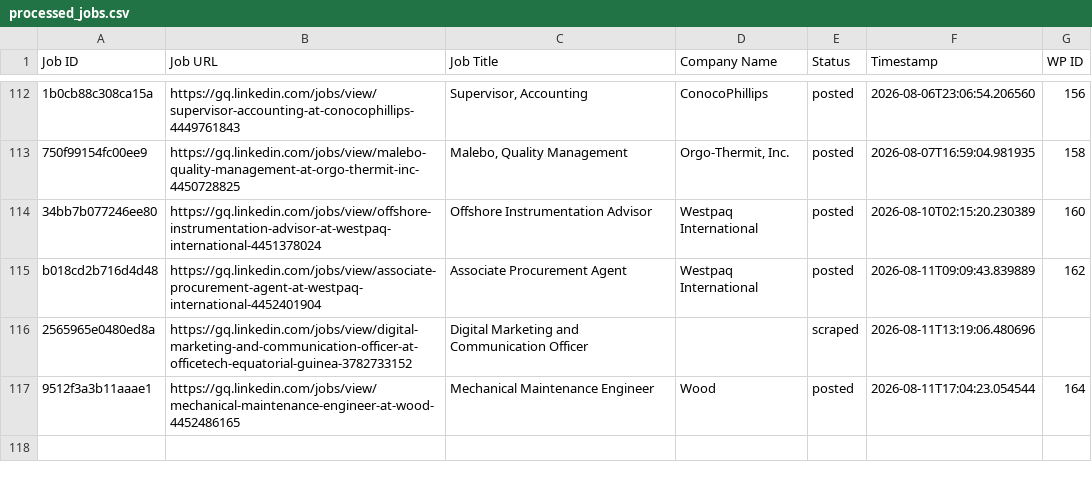
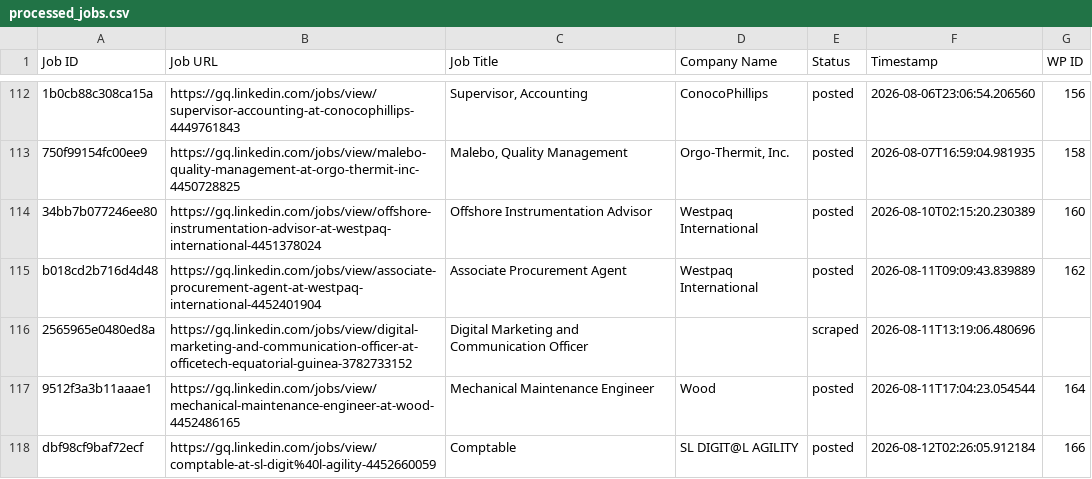
Before and after one commit to innovationinc2000/gq, a CSV file: processed_jobs.csv, drawn as a sheet; only a part is shown, gaps mark what is left out; the diff names each change by its address in the sheet, - before the commit and + after, or states it on an @@ line.

```diff
--- a/processed_jobs.csv
+++ b/processed_jobs.csv
+row 118: dbf98cf9baf72ecf | https://gq.linkedin.com/jobs/view/comptable-at-sl-digit%40l-agility-4452660059 | Comptable | SL DIGIT@L AGILITY | posted | 2026-08-12T02:26:05.912184 | 166
```
